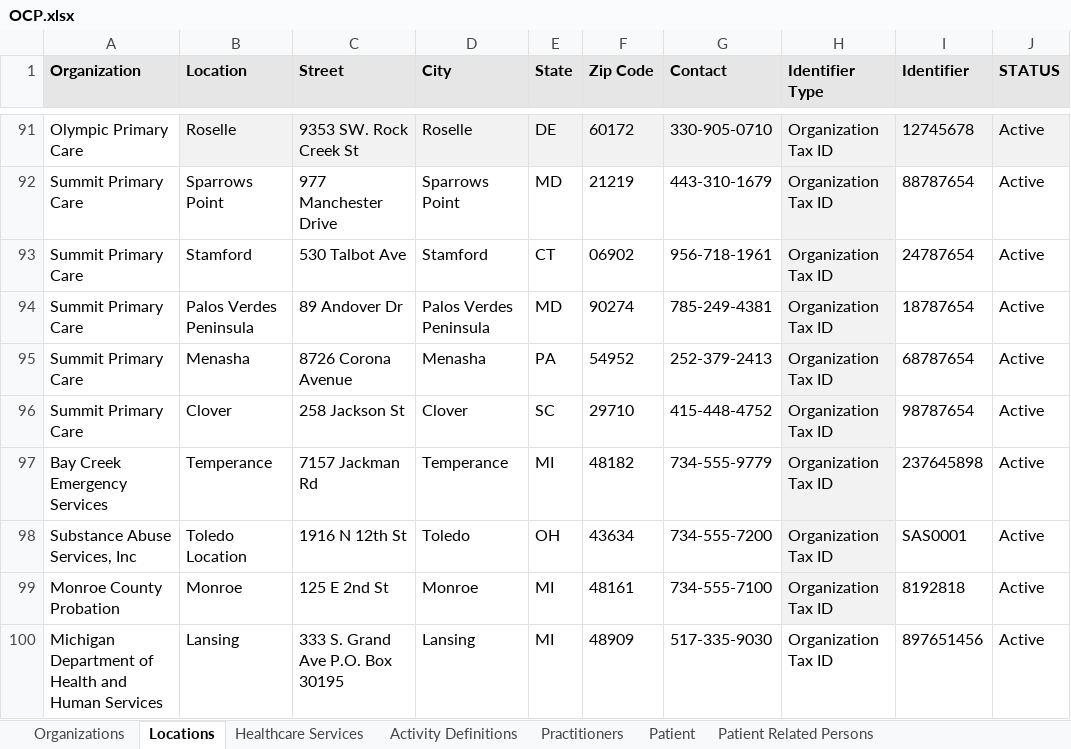
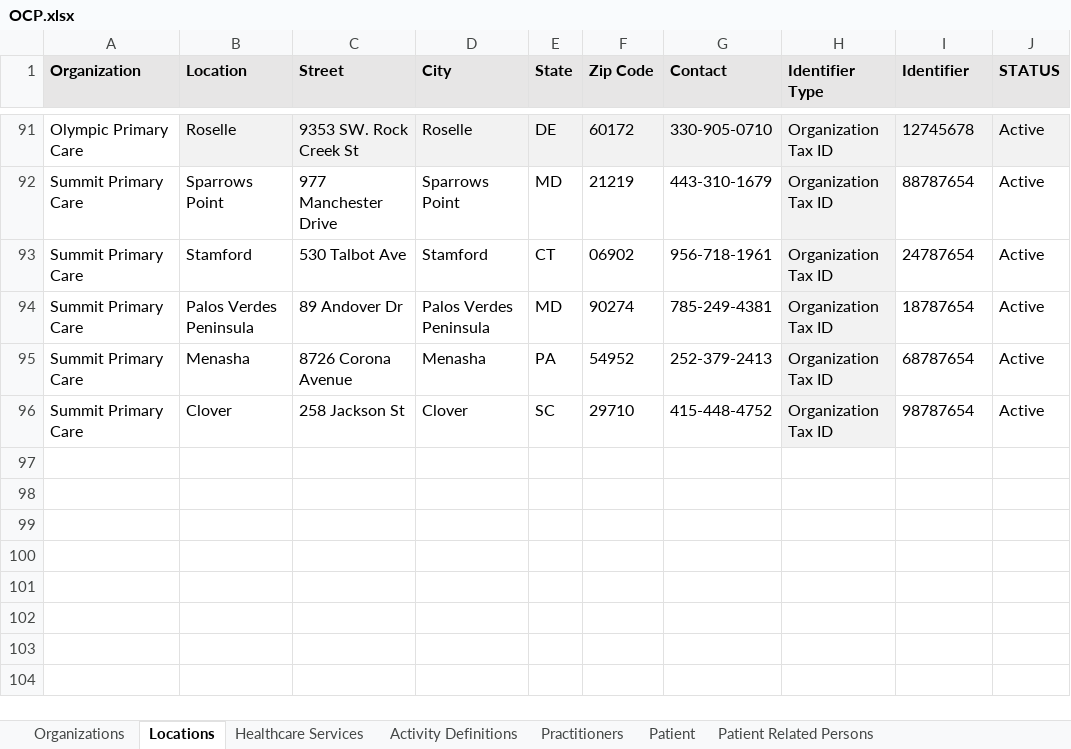
Before and after one commit to cindylifeier/ocp-test-data, an Excel workbook: src/main/resources/OCP.xlsx, sheet Locations, drawn as a sheet; only a part is shown, gaps mark what is left out; values as stored, in another font and other column widths than the file's, no borders; table styles not drawn; the diff names each change by its address in the sheet, - before the commit and + after, or states it on an @@ line.

```diff
--- a/src/main/resources/OCP.xlsx (sheet Locations)
+++ b/src/main/resources/OCP.xlsx (sheet Locations)
-row 97: Bay Creek Emergency Services | Temperance | 7157 Jackman Rd | Temperance | MI | 48182 | 734-555-9779 | Organization Tax ID | 237645898 | Active
-row 98: Substance Abuse Services, Inc | Toledo Location | 1916 N 12th St | Toledo | OH | 43634 | 734-555-7200 | Organization Tax ID | SAS0001 | Active
-row 99: Monroe County Probation | Monroe | 125 E 2nd St | Monroe | MI | 48161 | 734-555-7100 | Organization Tax ID | 8192818 | Active
-row 100: Michigan Department of Health and Human Services | Lansing | 333 S. Grand Ave P.O. Box 30195 | Lansing | MI | 48909 | 517-335-9030 | Organization Tax ID | 897651456 | Active
```
Also changed, not shown: sheet Practitioners, sheet Organizations, sheet Healthcare Services.
